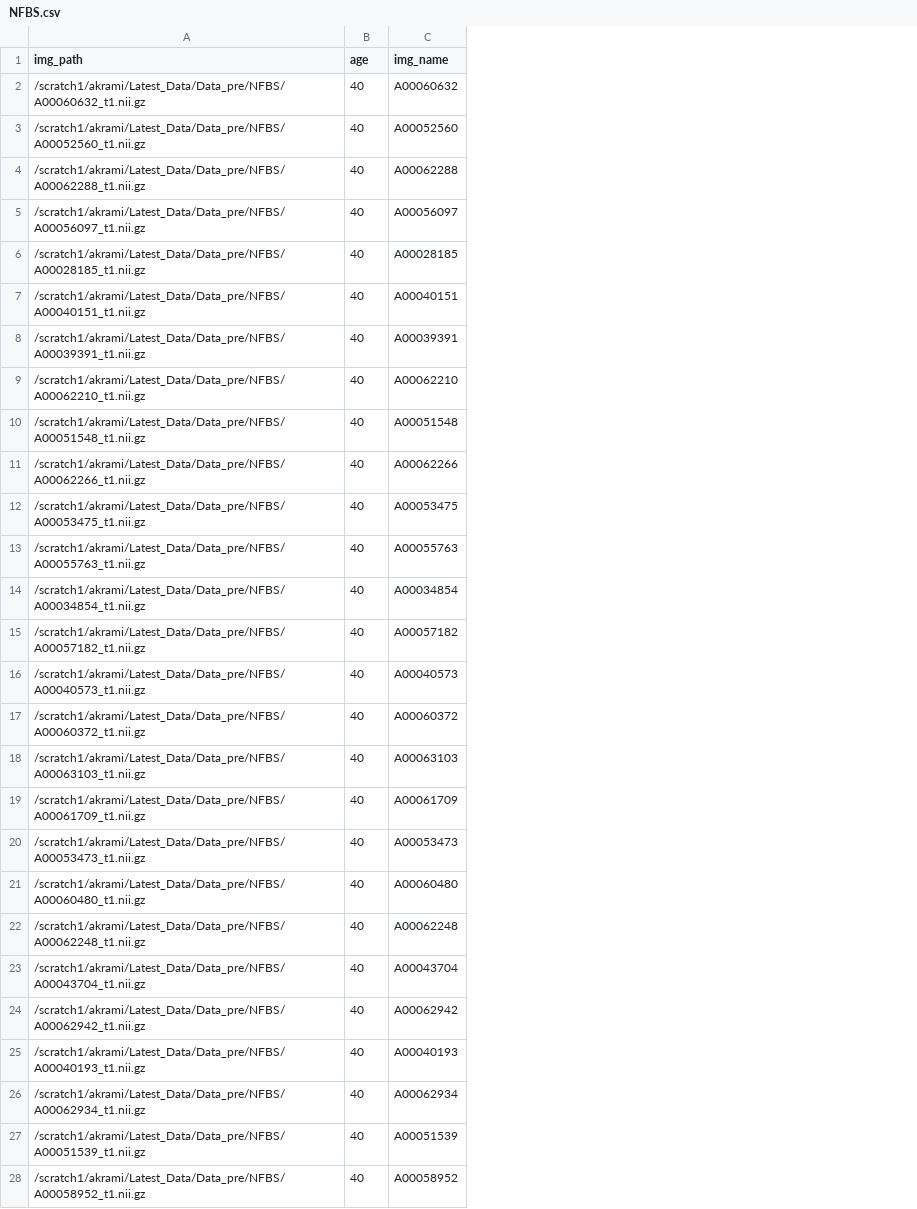
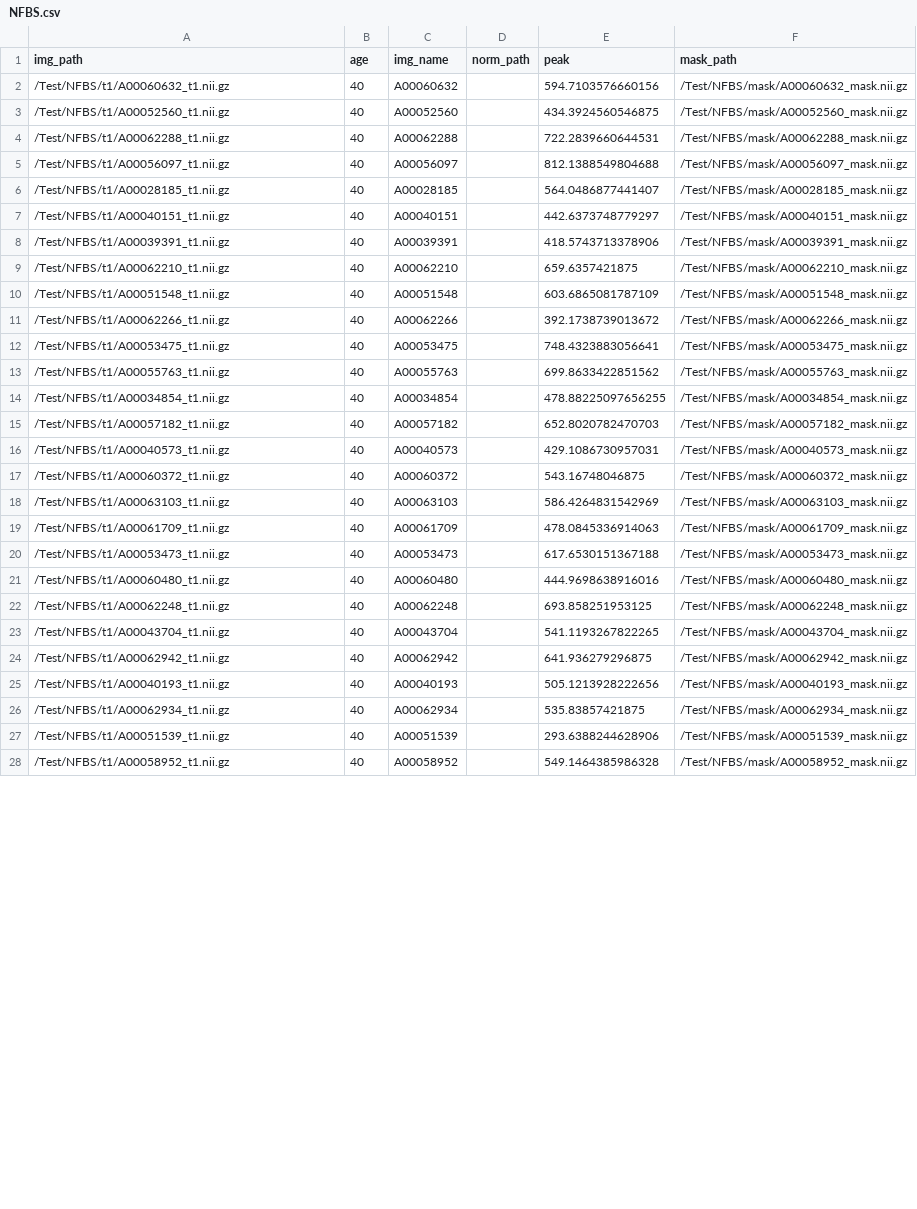
Before and after one commit to HaleAkrami/3D_lesion_DF, a CSV file: Data/splits/NFBS.csv, drawn as a sheet; only a part is shown; the diff covers the shown part only; the diff names each change by its address in the sheet, - before the commit and + after, or states it on an @@ line.

```diff
--- a/Data/splits/NFBS.csv
+++ b/Data/splits/NFBS.csv
+column D (norm_path), empty
+column E (peak), rows 2-28: 594.7103576660156 | 434.3924560546875 | 722.2839660644531 | 812.1388549804688 | 564.0486877441407 | 442.6373748779297 | 418.5743713378906 | 659.6357421875 | 603.6865081787109 | 392.1738739013672 | 748.4323883056641 | 699.8633422851562 | 478.88225097656255 | 652.8020782470703 | 429.1086730957031 | 543.16748046875 | 586.4264831542969 | 478.0845336914063 | 617.6530151367188 | 444.9698638916016 | 693.858251953125 | 541.1193267822265 | 641.936279296875 | 505.1213928222656 | 535.83857421875 | 293.6388244628906 | 549.1464385986328
+column F (mask_path), rows 2-28: /Test/NFBS/mask/A00060632_mask.nii.gz | /Test/NFBS/mask/A00052560_mask.nii.gz | /Test/NFBS/mask/A00062288_mask.nii.gz | /Test/NFBS/mask/A00056097_mask.nii.gz | /Test/NFBS/mask/A00028185_mask.nii.gz | /Test/NFBS/mask/A00040151_mask.nii.gz | /Test/NFBS/mask/A00039391_mask.nii.gz | /Test/NFBS/mask/A00062210_mask.nii.gz | /Test/NFBS/mask/A00051548_mask.nii.gz | /Test/NFBS/mask/A00062266_mask.nii.gz | /Test/NFBS/mask/A00053475_mask.nii.gz | /Test/NFBS/mask/A00055763_mask.nii.gz | /Test/NFBS/mask/A00034854_mask.nii.gz | /Test/NFBS/mask/A00057182_mask.nii.gz | /Test/NFBS/mask/A00040573_mask.nii.gz | /Test/NFBS/mask/A00060372_mask.nii.gz | /Test/NFBS/mask/A00063103_mask.nii.gz | /Test/NFBS/mask/A00061709_mask.nii.gz | /Test/NFBS/mask/A00053473_mask.nii.gz | /Test/NFBS/mask/A00060480_mask.nii.gz | /Test/NFBS/mask/A00062248_mask.nii.gz | /Test/NFBS/mask/A00043704_mask.nii.gz | /Test/NFBS/mask/A00062942_mask.nii.gz | /Test/NFBS/mask/A00040193_mask.nii.gz | /Test/NFBS/mask/A00062934_mask.nii.gz | /Test/NFBS/mask/A00051539_mask.nii.gz | /Test/NFBS/mask/A00058952_mask.nii.gz
-A2 (img_path): /scratch1/akrami/Latest_Data/Data_pre/NFBS/A00060632_t1.nii.gz
+A2 (img_path): /Test/NFBS/t1/A00060632_t1.nii.gz
-A3 (img_path): /scratch1/akrami/Latest_Data/Data_pre/NFBS/A00052560_t1.nii.gz
+A3 (img_path): /Test/NFBS/t1/A00052560_t1.nii.gz
-A4 (img_path): /scratch1/akrami/Latest_Data/Data_pre/NFBS/A00062288_t1.nii.gz
+A4 (img_path): /Test/NFBS/t1/A00062288_t1.nii.gz
-A5 (img_path): /scratch1/akrami/Latest_Data/Data_pre/NFBS/A00056097_t1.nii.gz
+A5 (img_path): /Test/NFBS/t1/A00056097_t1.nii.gz
-A6 (img_path): /scratch1/akrami/Latest_Data/Data_pre/NFBS/A00028185_t1.nii.gz
+A6 (img_path): /Test/NFBS/t1/A00028185_t1.nii.gz
-A7 (img_path): /scratch1/akrami/Latest_Data/Data_pre/NFBS/A00040151_t1.nii.gz
+A7 (img_path): /Test/NFBS/t1/A00040151_t1.nii.gz
-A8 (img_path): /scratch1/akrami/Latest_Data/Data_pre/NFBS/A00039391_t1.nii.gz
+A8 (img_path): /Test/NFBS/t1/A00039391_t1.nii.gz
-A9 (img_path): /scratch1/akrami/Latest_Data/Data_pre/NFBS/A00062210_t1.nii.gz
+A9 (img_path): /Test/NFBS/t1/A00062210_t1.nii.gz
-A10 (img_path): /scratch1/akrami/Latest_Data/Data_pre/NFBS/A00051548_t1.nii.gz
+A10 (img_path): /Test/NFBS/t1/A00051548_t1.nii.gz
-A11 (img_path): /scratch1/akrami/Latest_Data/Data_pre/NFBS/A00062266_t1.nii.gz
+A11 (img_path): /Test/NFBS/t1/A00062266_t1.nii.gz
-A12 (img_path): /scratch1/akrami/Latest_Data/Data_pre/NFBS/A00053475_t1.nii.gz
+A12 (img_path): /Test/NFBS/t1/A00053475_t1.nii.gz
-A13 (img_path): /scratch1/akrami/Latest_Data/Data_pre/NFBS/A00055763_t1.nii.gz
+A13 (img_path): /Test/NFBS/t1/A00055763_t1.nii.gz
-A14 (img_path): /scratch1/akrami/Latest_Data/Data_pre/NFBS/A00034854_t1.nii.gz
+A14 (img_path): /Test/NFBS/t1/A00034854_t1.nii.gz
-A15 (img_path): /scratch1/akrami/Latest_Data/Data_pre/NFBS/A00057182_t1.nii.gz
+A15 (img_path): /Test/NFBS/t1/A00057182_t1.nii.gz
-A16 (img_path): /scratch1/akrami/Latest_Data/Data_pre/NFBS/A00040573_t1.nii.gz
+A16 (img_path): /Test/NFBS/t1/A00040573_t1.nii.gz
-A17 (img_path): /scratch1/akrami/Latest_Data/Data_pre/NFBS/A00060372_t1.nii.gz
+A17 (img_path): /Test/NFBS/t1/A00060372_t1.nii.gz
-A18 (img_path): /scratch1/akrami/Latest_Data/Data_pre/NFBS/A00063103_t1.nii.gz
+A18 (img_path): /Test/NFBS/t1/A00063103_t1.nii.gz
-A19 (img_path): /scratch1/akrami/Latest_Data/Data_pre/NFBS/A00061709_t1.nii.gz
+A19 (img_path): /Test/NFBS/t1/A00061709_t1.nii.gz
-A20 (img_path): /scratch1/akrami/Latest_Data/Data_pre/NFBS/A00053473_t1.nii.gz
+A20 (img_path): /Test/NFBS/t1/A00053473_t1.nii.gz
-A21 (img_path): /scratch1/akrami/Latest_Data/Data_pre/NFBS/A00060480_t1.nii.gz
+A21 (img_path): /Test/NFBS/t1/A00060480_t1.nii.gz
-A22 (img_path): /scratch1/akrami/Latest_Data/Data_pre/NFBS/A00062248_t1.nii.gz
+A22 (img_path): /Test/NFBS/t1/A00062248_t1.nii.gz
-A23 (img_path): /scratch1/akrami/Latest_Data/Data_pre/NFBS/A00043704_t1.nii.gz
+A23 (img_path): /Test/NFBS/t1/A00043704_t1.nii.gz
-A24 (img_path): /scratch1/akrami/Latest_Data/Data_pre/NFBS/A00062942_t1.nii.gz
+A24 (img_path): /Test/NFBS/t1/A00062942_t1.nii.gz
-A25 (img_path): /scratch1/akrami/Latest_Data/Data_pre/NFBS/A00040193_t1.nii.gz
+A25 (img_path): /Test/NFBS/t1/A00040193_t1.nii.gz
-A26 (img_path): /scratch1/akrami/Latest_Data/Data_pre/NFBS/A00062934_t1.nii.gz
+A26 (img_path): /Test/NFBS/t1/A00062934_t1.nii.gz
-A27 (img_path): /scratch1/akrami/Latest_Data/Data_pre/NFBS/A00051539_t1.nii.gz
+A27 (img_path): /Test/NFBS/t1/A00051539_t1.nii.gz
-A28 (img_path): /scratch1/akrami/Latest_Data/Data_pre/NFBS/A00058952_t1.nii.gz
+A28 (img_path): /Test/NFBS/t1/A00058952_t1.nii.gz
```
Also changed, not shown: 98 edited cells elsewhere in this file, 11 other files.
